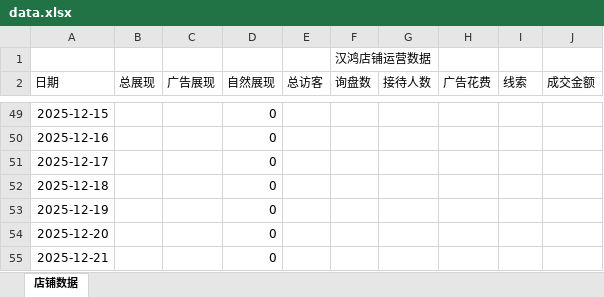
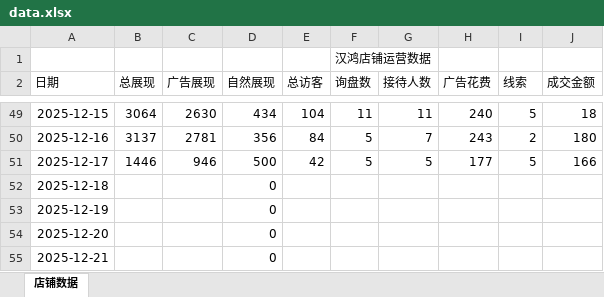
Before and after one commit to libebe868-hash/1688-hanhong, an Excel workbook: data.xlsx, sheet 店铺数据, drawn as a sheet; only a part is shown, gaps mark what is left out; values as stored, in another font and other column widths than the file's, no borders; the diff covers the shown part only; the diff names each change by its address in the sheet, - before the commit and + after, or states it on an @@ line.

```diff
--- a/data.xlsx (sheet 店铺数据)
+++ b/data.xlsx (sheet 店铺数据)
-B49 (总展现): (empty)
+B49 (总展现): 3064
-C49 (广告展现): (empty)
+C49 (广告展现): 2630
-D49 (自然展现): 0
+D49 (自然展现): 434
-E49 (总访客): (empty)
+E49 (总访客): 104
-F49 (询盘数): (empty)
+F49 (询盘数): 11
-G49 (接待人数): (empty)
+G49 (接待人数): 11
-H49 (广告花费): (empty)
+H49 (广告花费): 240
-I49 (线索): (empty)
+I49 (线索): 5
-J49 (成交金额): (empty)
+J49 (成交金额): 18
-B50 (总展现): (empty)
+B50 (总展现): 3137
-C50 (广告展现): (empty)
+C50 (广告展现): 2781
-D50 (自然展现): 0
+D50 (自然展现): 356
-E50 (总访客): (empty)
+E50 (总访客): 84
-F50:F51 (询盘数): (empty)
+F50:F51 (询盘数): 5
-G50 (接待人数): (empty)
+G50 (接待人数): 7
-H50 (广告花费): (empty)
+H50 (广告花费): 243
-I50 (线索): (empty)
+I50 (线索): 2
-J50 (成交金额): (empty)
+J50 (成交金额): 180
-B51 (总展现): (empty)
+B51 (总展现): 1446
-C51 (广告展现): (empty)
+C51 (广告展现): 946
-D51 (自然展现): 0
+D51 (自然展现): 500
-E51 (总访客): (empty)
+E51 (总访客): 42
-G51 (接待人数): (empty)
+G51 (接待人数): 5
-H51 (广告花费): (empty)
+H51 (广告花费): 177
-I51 (线索): (empty)
+I51 (线索): 5
-J51 (成交金额): (empty)
+J51 (成交金额): 166
```
Also changed, not shown: 29 edited cells elsewhere in this sheet.
